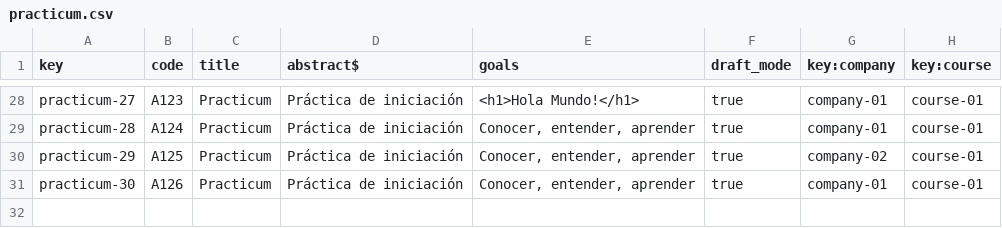
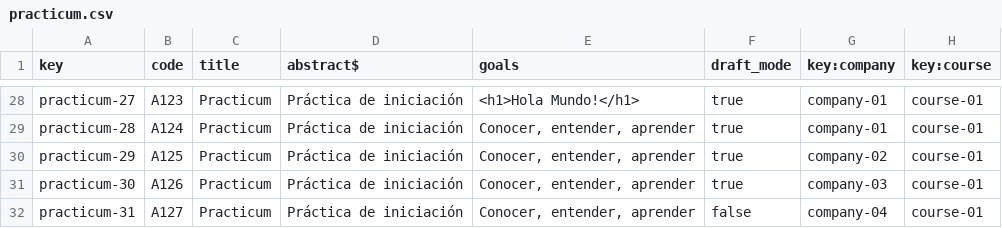
Before and after one commit to Alejandrocg024/Acme-L3, a CSV file: src/main/webapp/WEB-INF/resources/sample-data/practicum.csv, drawn as a sheet; only a part is shown, gaps mark what is left out.

```diff
--- a/src/main/webapp/WEB-INF/resources/sample-data/practicum.csv
+++ b/src/main/webapp/WEB-INF/resources/sample-data/practicum.csv
@@ -30,2 +30,3 @@ practicum-28,A124,Practicum,Práctica de iniciación,"Conocer, entender, aprende
 practicum-29,A125,Practicum,Práctica de iniciación,"Conocer, entender, aprender",true,company-02,course-01
-practicum-30,A126,Practicum,Práctica de iniciación,"Conocer, entender, aprender",true,company-01,course-01
+practicum-30,A126,Practicum,Práctica de iniciación,"Conocer, entender, aprender",true,company-03,course-01
+practicum-31,A127,Practicum,Práctica de iniciación,"Conocer, entender, aprender",false,company-04,course-01
```
Also changed, not shown: src/main/webapp/WEB-INF/resources/sample-data/practicum-session.csv, 30 other files.
